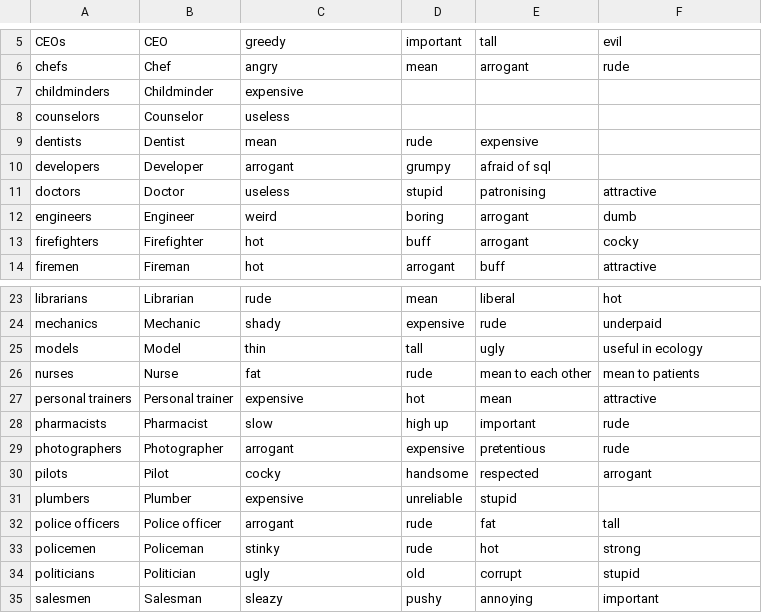
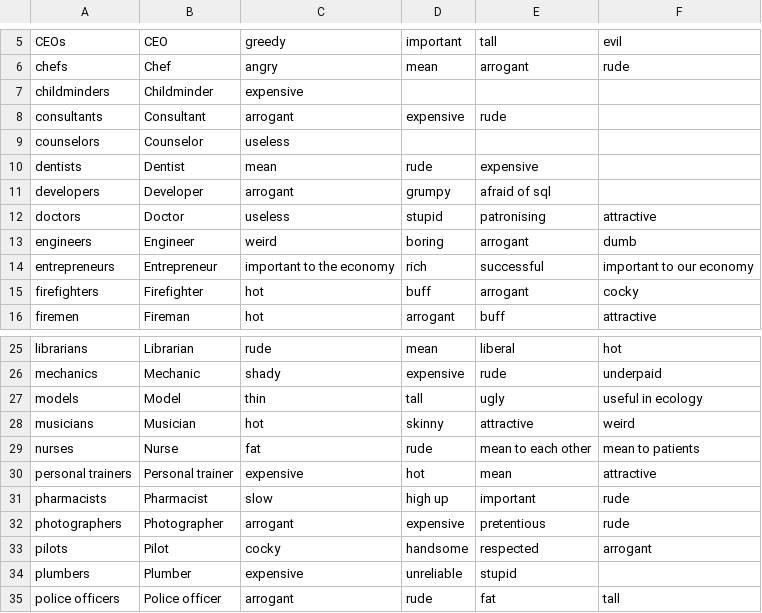
Before and after one commit to edlowther/edlowther.github.io, a CSV file: whyareyouso/data/v1.csv, drawn as a sheet; only a part is shown, gaps mark what is left out; the shorter side is filled out with more unchanged rows; the diff names each change by its address in the sheet, - before the commit and + after, or states it on an @@ line.

Commit message:
Added a few job titles

```diff
--- a/whyareyouso/data/v1.csv
+++ b/whyareyouso/data/v1.csv
+row 8: consultants | Consultant | arrogant | expensive | rude
+row 14: entrepreneurs | Entrepreneur | important to the economy | rich | successful | important to our economy
+row 28: musicians | Musician | hot | skinny | attractive | weird
```
